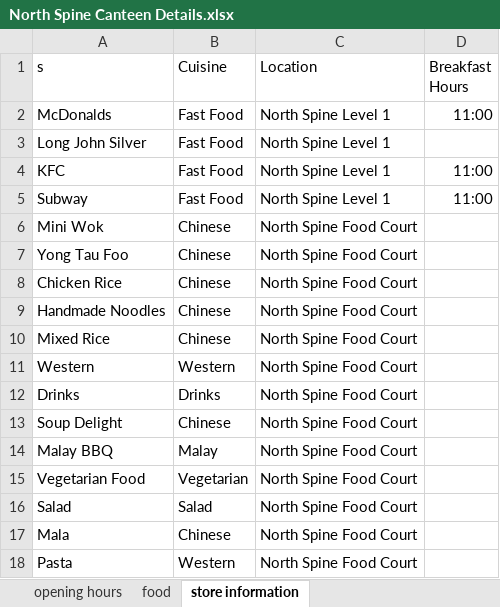
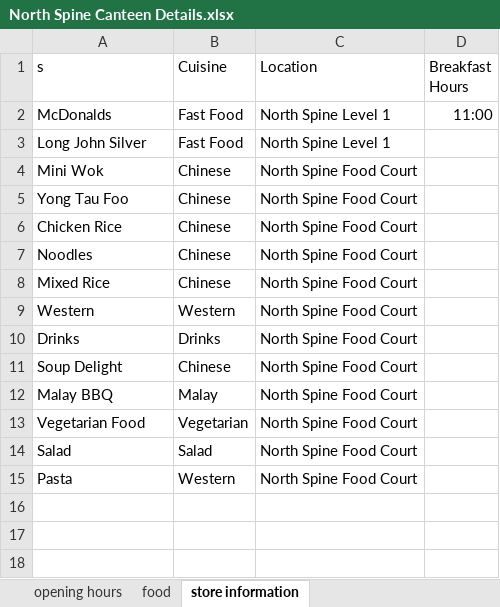
Before and after one commit to jaywrye/CZ1003, an Excel workbook: North Spine Canteen Details.xlsx, sheet store information, drawn as a sheet; values as stored, in another font and other column widths than the file's, no borders; removed rows and columns are numbered as before the commit, all else as after; the diff names each change by its address in the sheet, - before the commit and + after, or states it on an @@ line.

Commit message:
added functions to search for food and users are able to view menu using a button click

```diff
--- a/North Spine Canteen Details.xlsx (sheet store information)
+++ b/North Spine Canteen Details.xlsx (sheet store information)
-row 4: KFC | Fast Food | North Spine Level 1 | 11:00
-row 5: Subway | Fast Food | North Spine Level 1 | 11:00
-A7 (s): Handmade Noodles
+A7 (s): Noodles
-row 17: Mala | Chinese | North Spine Food Court
```
Also changed, not shown: sheet food, sheet opening hours, 1 other file.
